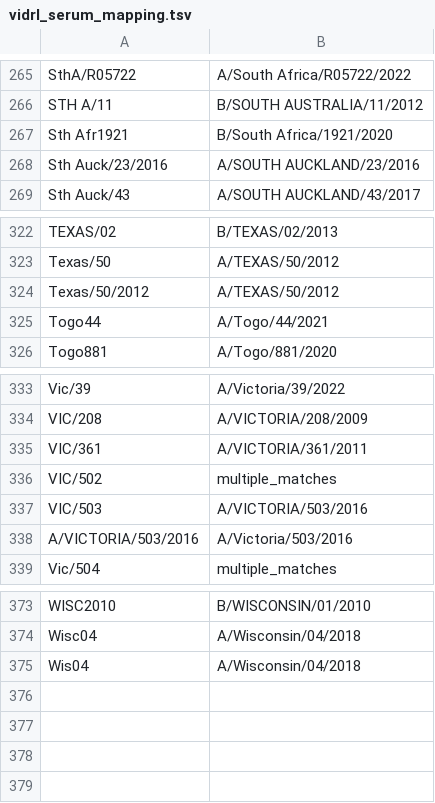
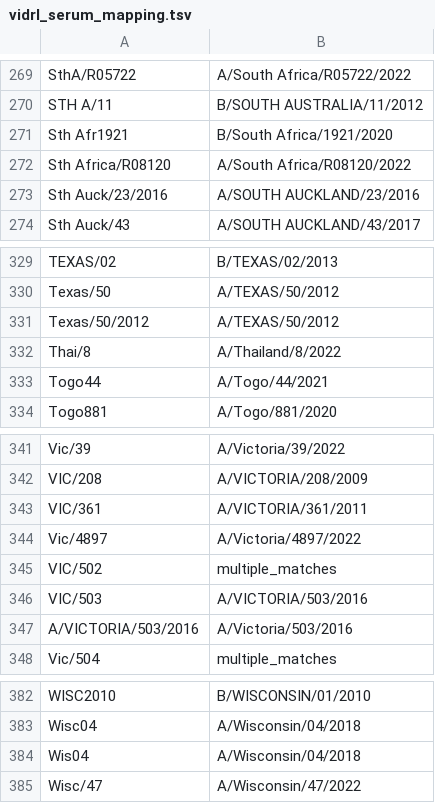
Before and after one commit to nextstrain/fauna, a TSV file: source-data/vidrl_serum_mapping.tsv, drawn as a sheet; only a part is shown, gaps mark what is left out; the diff covers the shown part only; the diff names each change by its address in the sheet, - before the commit and + after, or states it on an @@ line.

```diff
--- a/source-data/vidrl_serum_mapping.tsv
+++ b/source-data/vidrl_serum_mapping.tsv
+row 272: Sth Africa/R08120 | A/South Africa/R08120/2022
+row 332: Thai/8 | A/Thailand/8/2022
+row 344: Vic/4897 | A/Victoria/4897/2022
+row 385: Wisc/47 | A/Wisconsin/47/2022
```
Also changed, not shown: 6 added rows elsewhere in this file.
